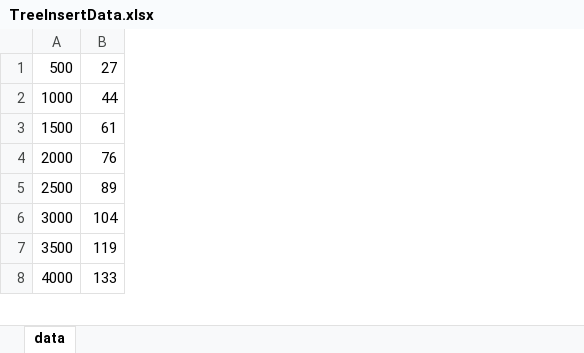
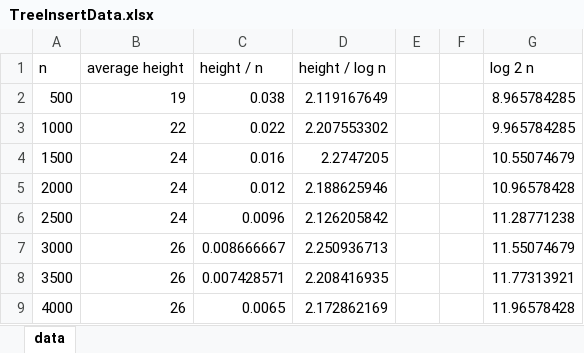
Before and after one commit to onceapiece/AlgorithmsII_Assignments, an Excel workbook: M2/Programming Assignment/TreeInsertData.xlsx, sheet data, drawn as a sheet; only a part is shown; values as stored, in another font and other column widths than the file's, no borders; charts and pictures not drawn; removed rows and columns are numbered as before the commit, all else as after; the diff names each change by its address in the sheet, - before the commit and + after, or states it on an @@ line.

```diff
--- a/M2/Programming Assignment/TreeInsertData.xlsx (sheet data)
+++ b/M2/Programming Assignment/TreeInsertData.xlsx (sheet data)
-column B, rows 1-8: 27 | 44 | 61 | 76 | 89 | 104 | 119 | 133
+column B, rows 2-9: 19 | 22 | 24 | 24 | 24 | 26 | 26 | 26
+column C, rows 2-9: 0.038 | 0.022 | 0.016 | 0.012 | 0.0096 | 0.008666667 | 0.007428571 | 0.0065
+column D, rows 2-9: 2.119167649 | 2.207553302 | 2.2747205 | 2.188625946 | 2.126205842 | 2.250936713 | 2.208416935 | 2.172862169
+column E, empty
+column F, empty
+column G, rows 2-9: 8.965784285 | 9.965784285 | 10.55074679 | 10.96578428 | 11.28771238 | 11.55074679 | 11.77313921 | 11.96578428
+row 1: n | average height | height / n | height / log n |  |  | log 2 n
```
Also changed, not shown: charts or pictures, 3 other files.
